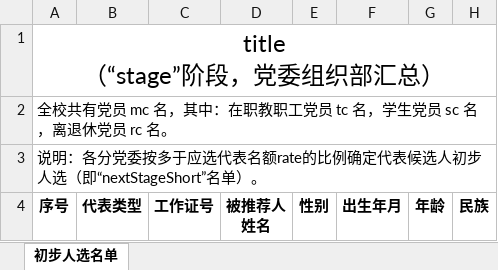
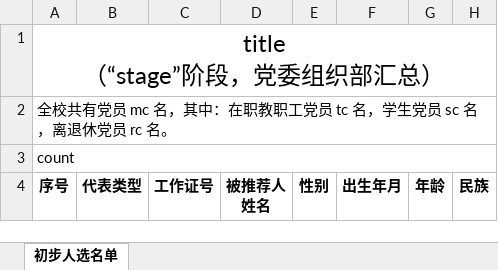
Before and after one commit to xvchaoqun/owip, an Excel workbook: src/main/resources/xlsx/pcs/pr-5_1.xlsx, sheet 初步人选名单, drawn as a sheet; only a part is shown; values as stored, in another font and other column widths than the file's, no borders; charts and pictures not drawn; the diff names each change by its address in the sheet, - before the commit and + after, or states it on an @@ line.

```diff
--- a/src/main/resources/xlsx/pcs/pr-5_1.xlsx (sheet 初步人选名单)
+++ b/src/main/resources/xlsx/pcs/pr-5_1.xlsx (sheet 初步人选名单)
-A3: 说明：各分党委按多于应选代表名额rate的比例确定代表候选人初步人选（即“nextStageShort”名单）。
+A3: count
```
Also changed, not shown: src/main/resources/xlsx/pcs/pr-3_8.xlsx, 3 other files.
